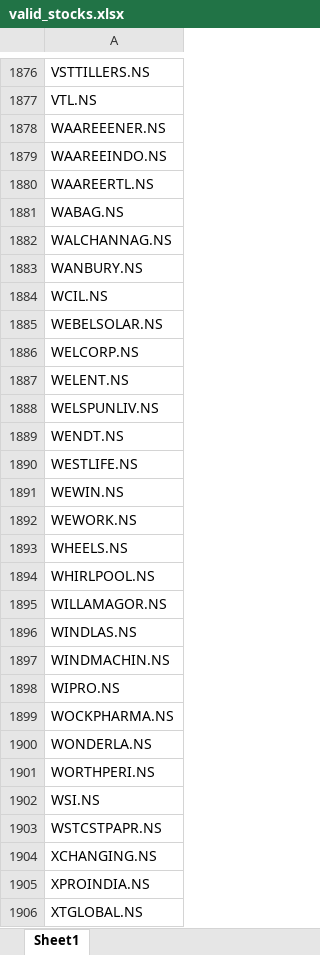
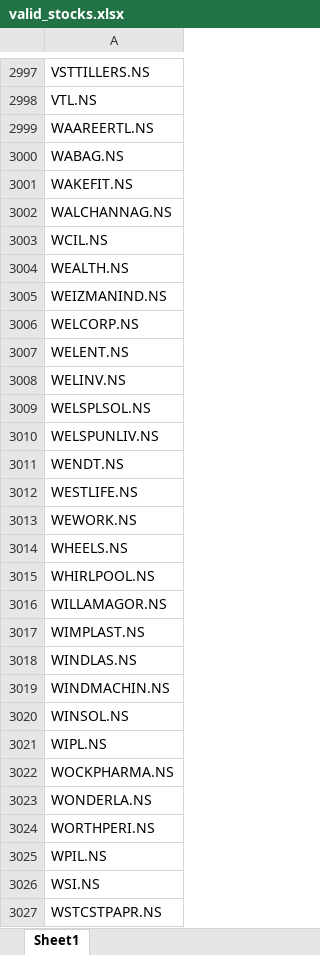
Before and after one commit to PavanSaiNekkala/institutional-quant-platform, an Excel workbook: valid_stocks.xlsx, sheet Sheet1, drawn as a sheet; only a part is shown, gaps mark what is left out; the shorter side is filled out with more unchanged rows; values as stored, in another font and other column widths than the file's, no borders; addresses are those after the commit; the diff covers the shown part only; the diff names each change by its address in the sheet, - before the commit and + after, or states it on an @@ line.

Commit message:
Add files via upload

```diff
--- a/valid_stocks.xlsx (sheet Sheet1)
+++ b/valid_stocks.xlsx (sheet Sheet1)
@@ row 1878 moved to row 3261: WAAREEENER.NS @@
@@ row 1879 moved to row 581: WAAREEINDO.NS @@
+row 3001: WAKEFIT.NS
@@ row 1883 moved to row 583: WANBURY.NS @@
-A3004: WEBELSOLAR.NS
+A3004: WEALTH.NS
+row 3005: WEIZMANIND.NS
+row 3008: WELINV.NS
+row 3009: WELSPLSOL.NS
@@ row 1891 moved to row 769: WEWIN.NS @@
+row 3017: WIMPLAST.NS
-A3020: WIPRO.NS
+A3020: WINSOL.NS
+row 3021: WIPL.NS
+row 3025: WPIL.NS
```
Also changed, not shown: 1336 added rows, 2 removed rows, 244 moved rows and 220 edited cells elsewhere in this sheet.
